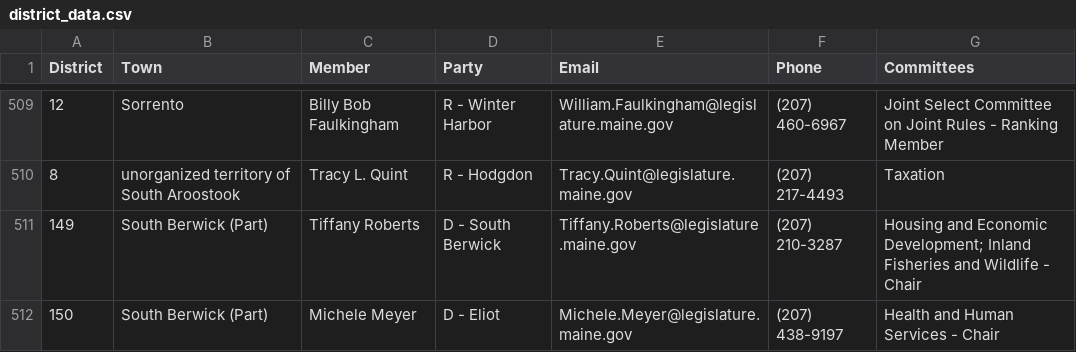
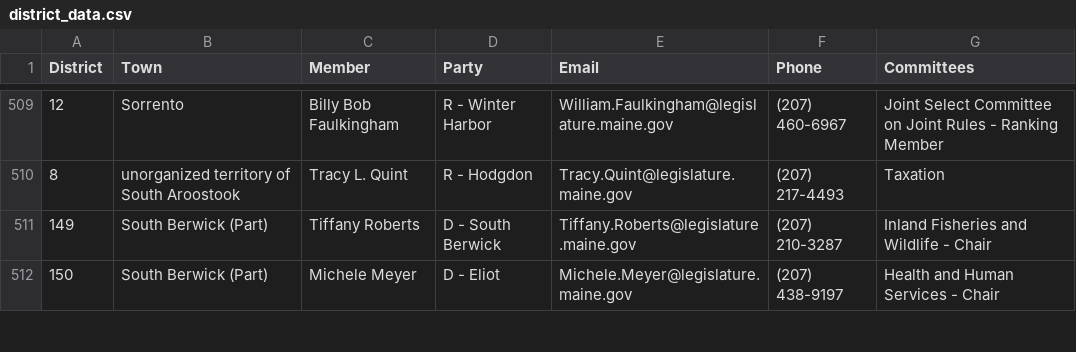
Before and after one commit to MaineDSA/maine_state_legislator_data, a CSV file: district_data.csv, drawn as a sheet; only a part is shown, gaps mark what is left out; the diff covers the shown part only.

Commit message:
Updated data

```diff
--- a/district_data.csv
+++ b/district_data.csv
@@ -510,3 +510,3 @@ District,Town,Member,Party,Email,Phone,Committees
 8,unorganized territory of South Aroostook,Tracy L. Quint,R - Hodgdon,Tracy.Quint@legislature.maine.gov,(207) 217-4493,Taxation
-149,South Berwick (Part),Tiffany Roberts,D - South Berwick,Tiffany.Roberts@legislature.maine.gov,(207) 210-3287,Housing and Economic Development; Inland Fisheries and Wildlife - Chair
+149,South Berwick (Part),Tiffany Roberts,D - South Berwick,Tiffany.Roberts@legislature.maine.gov,(207) 210-3287,Inland Fisheries and Wildlife - Chair
 150,South Berwick (Part),Michele Meyer,D - Eliot,Michele.Meyer@legislature.maine.gov,(207) 438-9197,Health and Human Services - Chair
```
Also changed, not shown: 21 edited cells elsewhere in this file.
